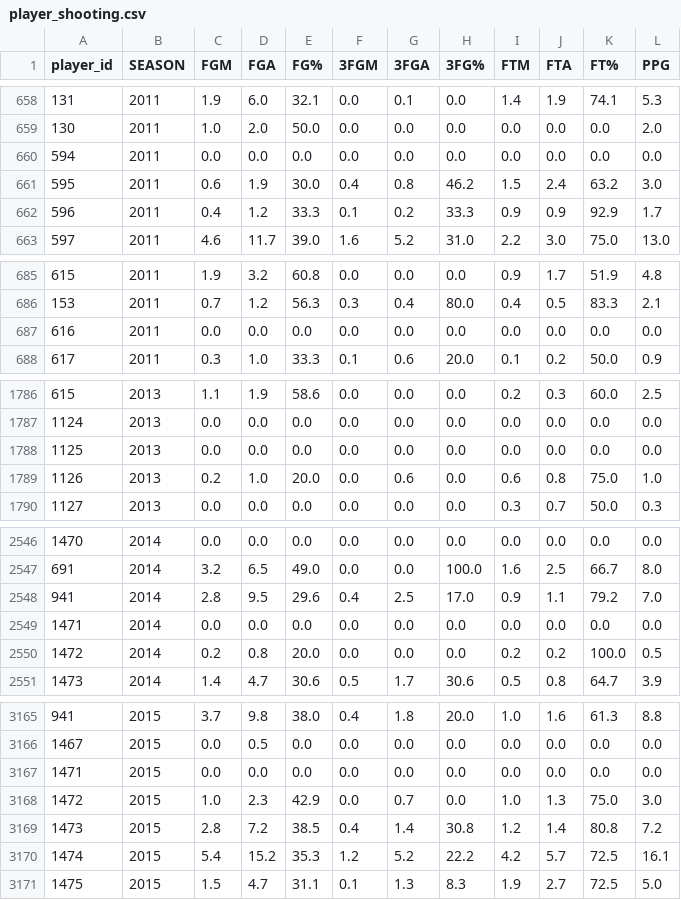
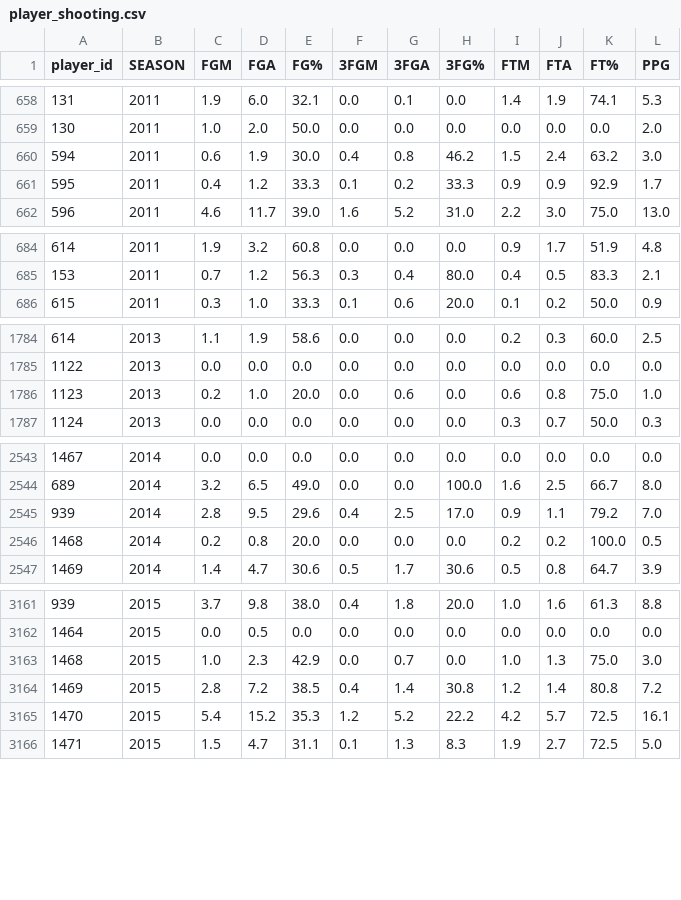
Before and after one commit to emmaritcey/usports_database, a CSV file: data/processed/player_shooting.csv, drawn as a sheet; only a part is shown, gaps mark what is left out; removed rows and columns are numbered as before the commit, all else as after; the diff covers the shown part only; the diff names each change by its address in the sheet, - before the commit and + after, or states it on an @@ line.

Commit message:
update data cleaning

```diff
--- a/data/processed/player_shooting.csv
+++ b/data/processed/player_shooting.csv
-row 660: 594 | 2011 | 0.0 | 0.0 | 0.0 | 0.0 | 0.0 | 0.0 | 0.0 | 0.0 | 0.0 | 0.0
@@ column A (player_id) renumbered from row 660 down @@
-row 687: 616 | 2011 | 0.0 | 0.0 | 0.0 | 0.0 | 0.0 | 0.0 | 0.0 | 0.0 | 0.0 | 0.0
-row 1788: 1125 | 2013 | 0.0 | 0.0 | 0.0 | 0.0 | 0.0 | 0.0 | 0.0 | 0.0 | 0.0 | 0.0
-row 2549: 1471 | 2014 | 0.0 | 0.0 | 0.0 | 0.0 | 0.0 | 0.0 | 0.0 | 0.0 | 0.0 | 0.0
-row 3167: 1471 | 2015 | 0.0 | 0.0 | 0.0 | 0.0 | 0.0 | 0.0 | 0.0 | 0.0 | 0.0 | 0.0
```
Also changed, not shown: 5 removed rows elsewhere in this file, data/processed/player_ballcontrol.csv, data/processed/player_info.csv, 13 other files.
